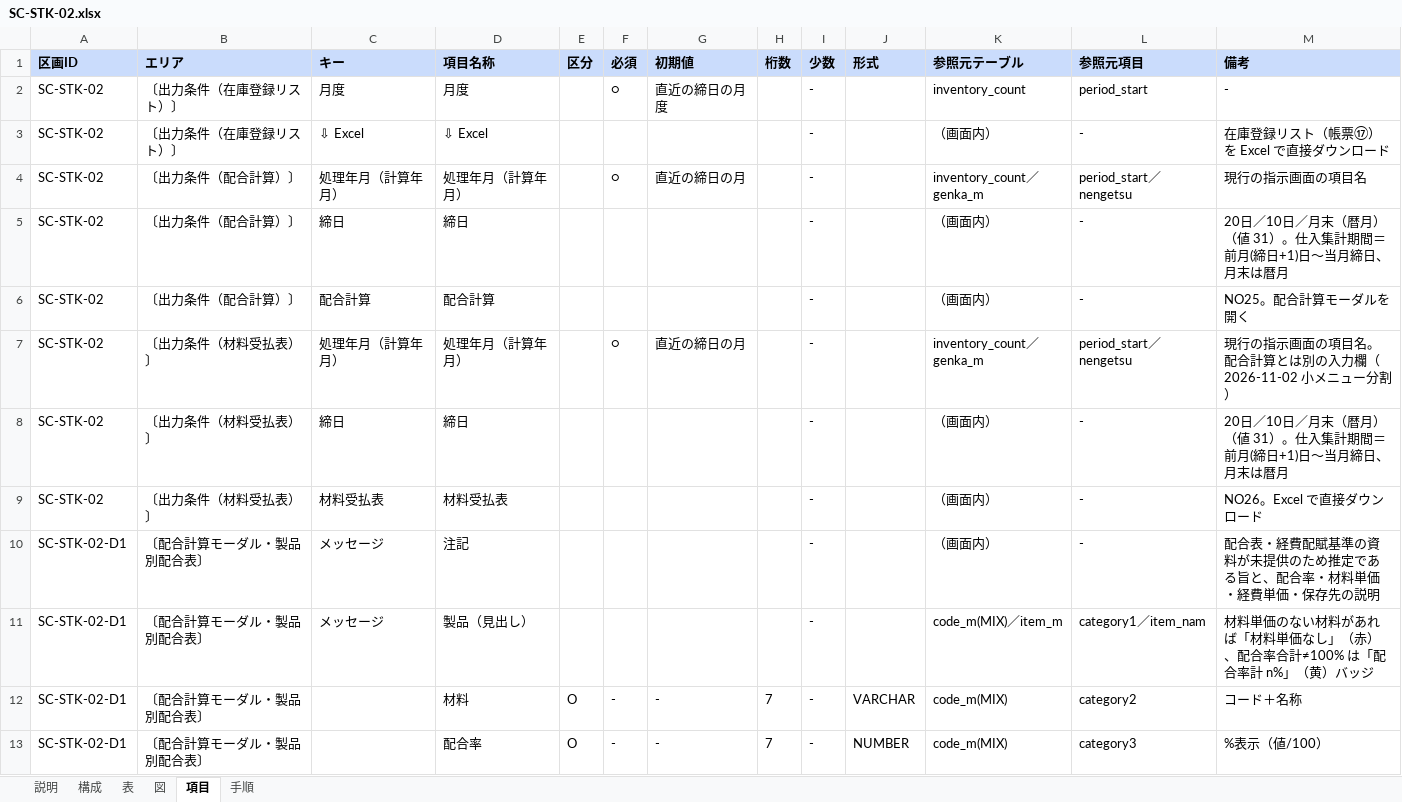
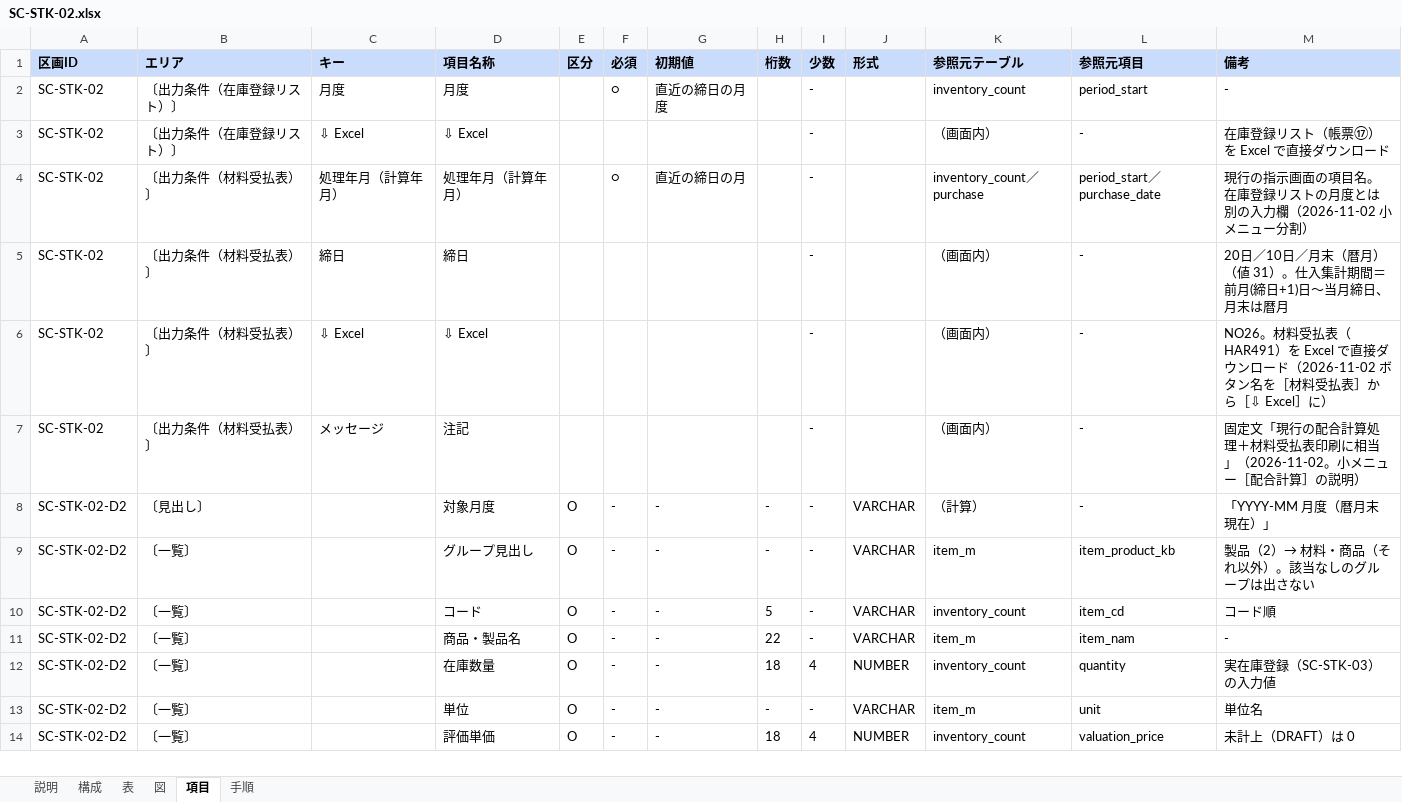
Before and after one commit to gitHs-ops/newPrjt01, an Excel workbook: seikyu-web/tools/sdgen/補足入力/SC-STK-02.xlsx, sheet 項目, drawn as a sheet; only a part is shown; the shorter side is filled out with more unchanged rows; values as stored, in another font and other column widths than the file's, no borders; removed rows and columns are numbered as before the commit, all else as after; the diff covers the shown part only; the diff names each change by its address in the sheet, - before the commit and + after, or states it on an @@ line.

```diff
--- a/seikyu-web/tools/sdgen/補足入力/SC-STK-02.xlsx (sheet 項目)
+++ b/seikyu-web/tools/sdgen/補足入力/SC-STK-02.xlsx (sheet 項目)
-row 4: SC-STK-02 | 〔出力条件（配合計算）〕 | 処理年月（計算年月） | 処理年月（計算年月） |  | ○ | 直近の締日の月 |  | - |  | inventory_count／genka_m | period_start／nengetsu | 現行の指示画面の項目名
-row 5: SC-STK-02 | 〔出力条件（配合計算）〕 | 締日 | 締日 |  |  |  |  | - |  | （画面内） | - | 20日／10日／月末（暦月）（値 31）。仕入集計期間＝前月(締日+1)日〜当月締日、月末は暦月
-row 6: SC-STK-02 | 〔出力条件（配合計算）〕 | 配合計算 | 配合計算 |  |  |  |  | - |  | （画面内） | - | NO25。配合計算モーダルを開く
-K4 (参照元テーブル): inventory_count／genka_m
+K4 (参照元テーブル): inventory_count／purchase
-L4 (参照元項目): period_start／nengetsu
+L4 (参照元項目): period_start／purchase_date
-M4 (備考): …項目名。配合計算とは別の…
+M4 (備考): …項目名。在庫登録リストの月度とは別の…
-C6 (キー): 材料受払表
+C6 (キー): ⇩ Excel
-D6 (項目名称): 材料受払表
+D6 (項目名称): ⇩ Excel
-M6 (備考): NO26。Excel で直接ダウンロード
+M6 (備考): NO26。材料受払表（HAR491）を Excel で直接ダウンロード（2026-11-02 ボタン名を［材料受払表］から［⇩ Excel］に）
-A7 (区画ID): SC-STK-02-D1
+A7 (区画ID): SC-STK-02
-B7 (エリア): 〔配合計算モーダル・製品別配合表〕
+B7 (エリア): 〔出力条件（材料受払表）〕
-M7 (備考): 配合表・経費配賦基準の資料が未提供のため推定である旨と、配合率・材料単価・経費単価・保存先の説明
+M7 (備考): 固定文「現行の配合計算処理＋材料受払表印刷に相当」（2026-11-02。小メニュー［配合計算］の説明）
-row 11: SC-STK-02-D1 | 〔配合計算モーダル・製品別配合表〕 | メッセージ | 製品（見出し） |  |  |  |  | - |  | code_m(MIX)／item_m | category1／item_nam | 材料単価のない材料があれば「材料単価なし」（赤）、配合率合計≠100% は「配合率計 n%」（黄）バッジ
-row 12: SC-STK-02-D1 | 〔配合計算モーダル・製品別配合表〕 |  | 材料 | O | - | - | 7 | - | VARCHAR | code_m(MIX) | category2 | コード＋名称
-row 13: SC-STK-02-D1 | 〔配合計算モーダル・製品別配合表〕 |  | 配合率 | O | - | - | 7 | - | NUMBER | code_m(MIX) | category3 | %表示（値/100）
```
Also changed, not shown: 9 removed rows and 3 edited cells elsewhere in this sheet, sheet 表, sheet 手順, sheet 構成, sheet 図, seikyu-web/tools/sdgen/補足入力/_共通.xlsx, 1 other file.
